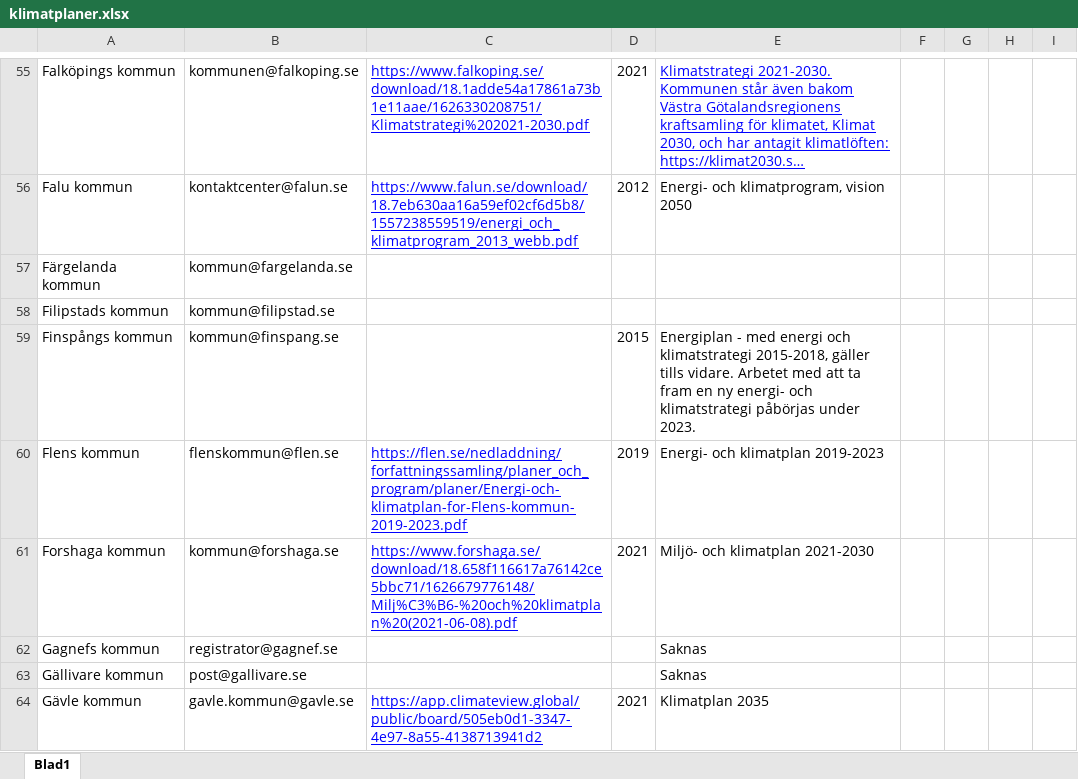
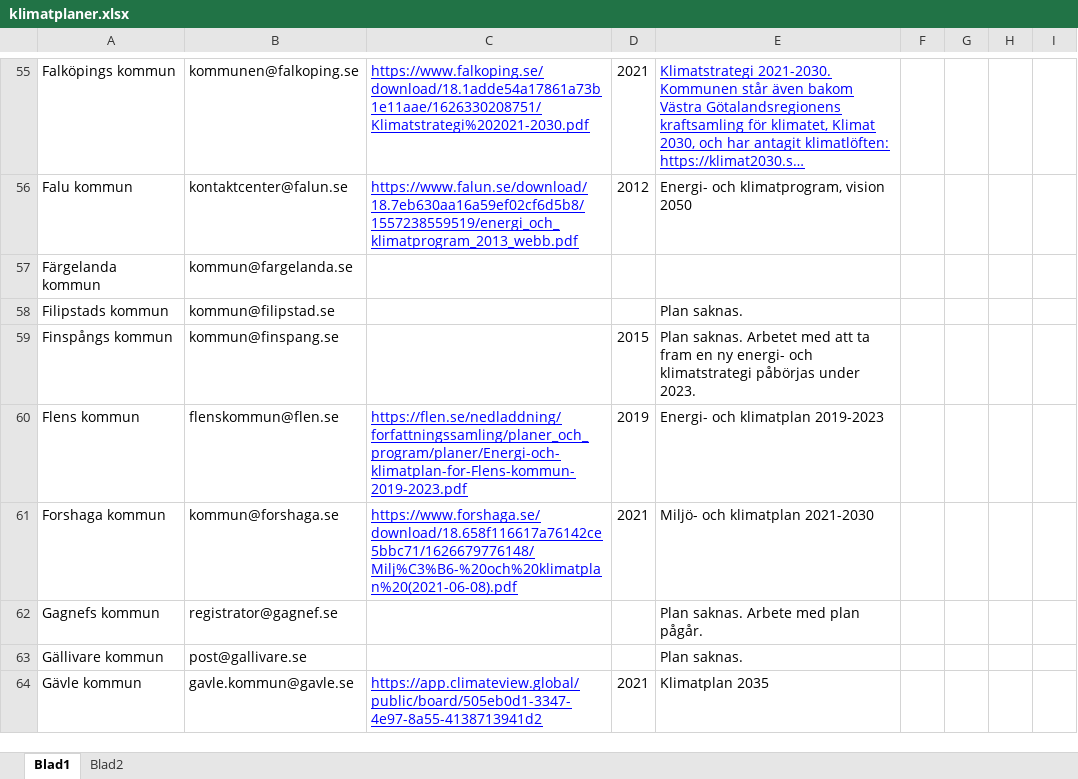
Before and after one commit to Klimatbyran/klimatkollen, an Excel workbook: data/plans/klimatplaner.xlsx, sheet Blad1, drawn as a sheet; only a part is shown, gaps mark what is left out; long unchanged cells end in …; values as stored, in another font and other column widths than the file's, no borders; charts and pictures not drawn; the diff covers the shown part only; the diff names each change by its address in the sheet, - before the commit and + after, or states it on an @@ line.

Commit message:
add plans we host to public

```diff
--- a/data/plans/klimatplaner.xlsx (sheet Blad1)
+++ b/data/plans/klimatplaner.xlsx (sheet Blad1)
+sheet tab: Blad2
-E58: (empty)
+E58: Plan saknas.
-E59: Energiplan - med energi och klimatstrategi 2015-2018, gäller tills vidare. Arbetet med…
+E59: Plan saknas. Arbetet med…
-E62: Saknas
+E62: Plan saknas. Arbete med plan pågår.
-E63: Saknas
+E63: Plan saknas.
```
Also changed, not shown: 1 added row, 1 removed row, 254 edited cells and cell formats elsewhere in this sheet, charts or pictures, 6 other files.
